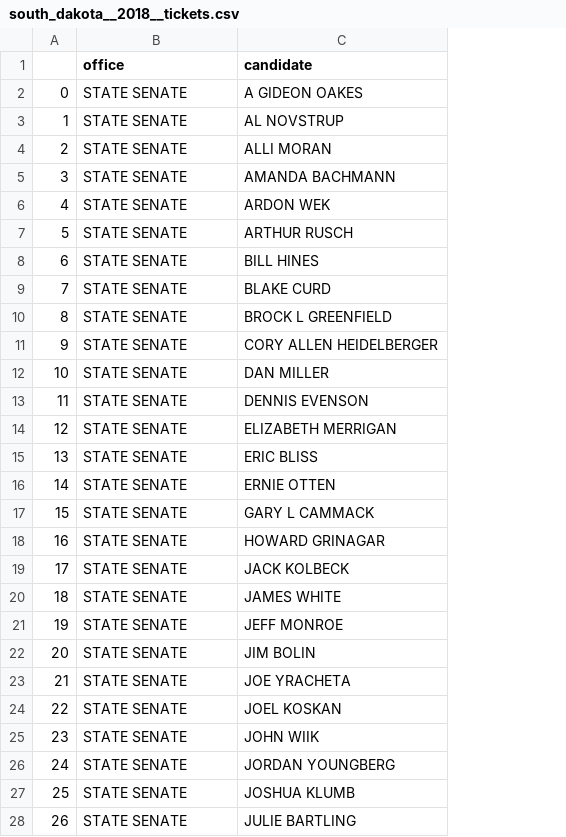
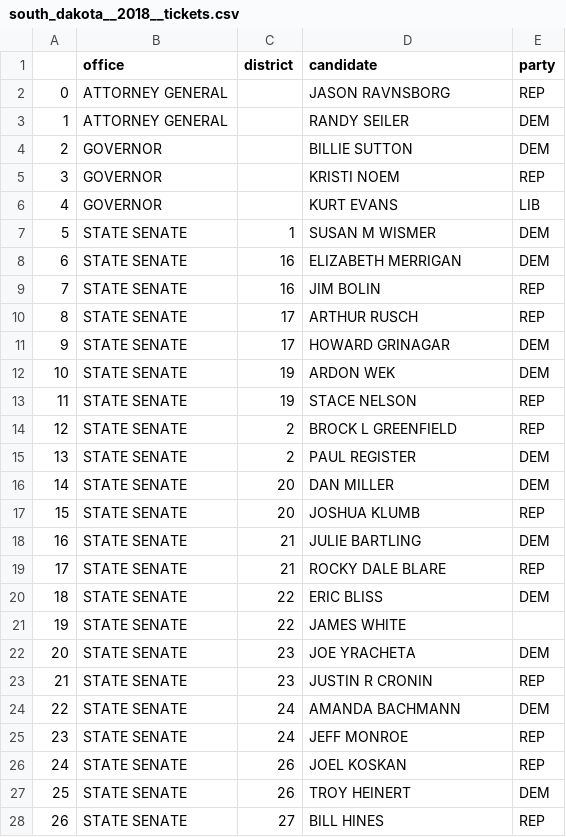
Before and after one commit to openelections/openelections-data-sd, a CSV file: 2018/south_dakota__2018__tickets.csv, drawn as a sheet; only a part is shown; addresses are those after the commit; the diff covers the shown part only; the diff names each change by its address in the sheet, - before the commit and + after, or states it on an @@ line.

```diff
--- a/2018/south_dakota__2018__tickets.csv
+++ b/2018/south_dakota__2018__tickets.csv
+column C (district), rows 7-28: 1 | 16 | 16 | 17 | 17 | 19 | 19 | 2 | 2 | 20 | 20 | 21 | 21 | 22 | 22 | 23 | 23 | 24 | 24 | 26 | 26 | 27
+column E (party), rows 2-28: REP | DEM | DEM | REP | LIB | DEM | DEM | REP | REP | DEM | DEM | REP | REP | DEM | DEM | REP | DEM | REP | DEM |  | DEM | REP | DEM | REP | REP | DEM | REP
-B2:B3 (office): STATE SENATE
+B2:B3 (office): ATTORNEY GENERAL
-D2 (candidate): A GIDEON OAKES
+D2 (candidate): JASON RAVNSBORG
-D3 (candidate): AL NOVSTRUP
+D3 (candidate): RANDY SEILER
-B4:B6 (office): STATE SENATE
+B4:B6 (office): GOVERNOR
-D4 (candidate): ALLI MORAN
+D4 (candidate): BILLIE SUTTON
-D5 (candidate): AMANDA BACHMANN
+D5 (candidate): KRISTI NOEM
-D6 (candidate): ARDON WEK
+D6 (candidate): KURT EVANS
-D7 (candidate): ARTHUR RUSCH
+D7 (candidate): SUSAN M WISMER
-D8 (candidate): BILL HINES
+D8 (candidate): ELIZABETH MERRIGAN
-D9 (candidate): BLAKE CURD
+D9 (candidate): JIM BOLIN
-D10 (candidate): BROCK L GREENFIELD
+D10 (candidate): ARTHUR RUSCH
-D11 (candidate): CORY ALLEN HEIDELBERGER
+D11 (candidate): HOWARD GRINAGAR
-D12 (candidate): DAN MILLER
+D12 (candidate): ARDON WEK
-D13 (candidate): DENNIS EVENSON
+D13 (candidate): STACE NELSON
-D14 (candidate): ELIZABETH MERRIGAN
+D14 (candidate): BROCK L GREENFIELD
-D15 (candidate): ERIC BLISS
+D15 (candidate): PAUL REGISTER
-D16 (candidate): ERNIE OTTEN
+D16 (candidate): DAN MILLER
-D17 (candidate): GARY L CAMMACK
+D17 (candidate): JOSHUA KLUMB
-D18 (candidate): HOWARD GRINAGAR
+D18 (candidate): JULIE BARTLING
-D19 (candidate): JACK KOLBECK
+D19 (candidate): ROCKY DALE BLARE
-D20 (candidate): JAMES WHITE
+D20 (candidate): ERIC BLISS
-D21 (candidate): JEFF MONROE
+D21 (candidate): JAMES WHITE
-D22 (candidate): JIM BOLIN
+D22 (candidate): JOE YRACHETA
-D23 (candidate): JOE YRACHETA
+D23 (candidate): JUSTIN R CRONIN
-D24 (candidate): JOEL KOSKAN
+D24 (candidate): AMANDA BACHMANN
-D25 (candidate): JOHN WIIK
+D25 (candidate): JEFF MONROE
-D26 (candidate): JORDAN YOUNGBERG
+D26 (candidate): JOEL KOSKAN
-D27 (candidate): JOSHUA KLUMB
+D27 (candidate): TROY HEINERT
-D28 (candidate): JULIE BARTLING
+D28 (candidate): BILL HINES
```
Also changed, not shown: 34 edited cells elsewhere in this file, 2014/south_dakota__2014__tickets.csv, 2016/south_dakota__2016__ticket__changes.csv, 3 other files.
